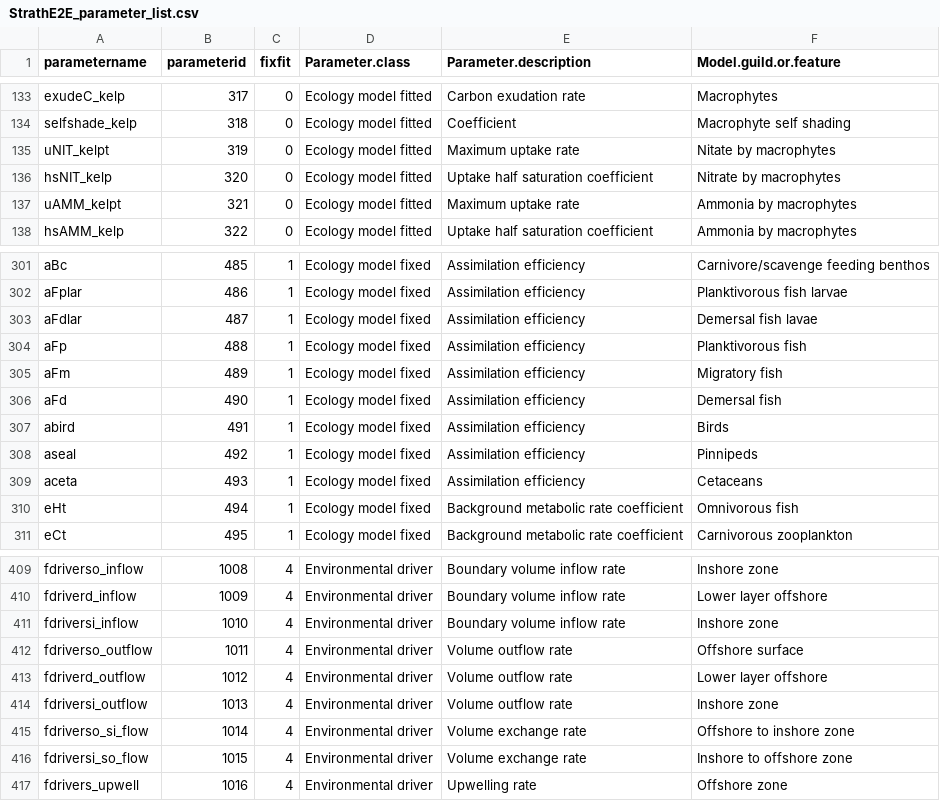
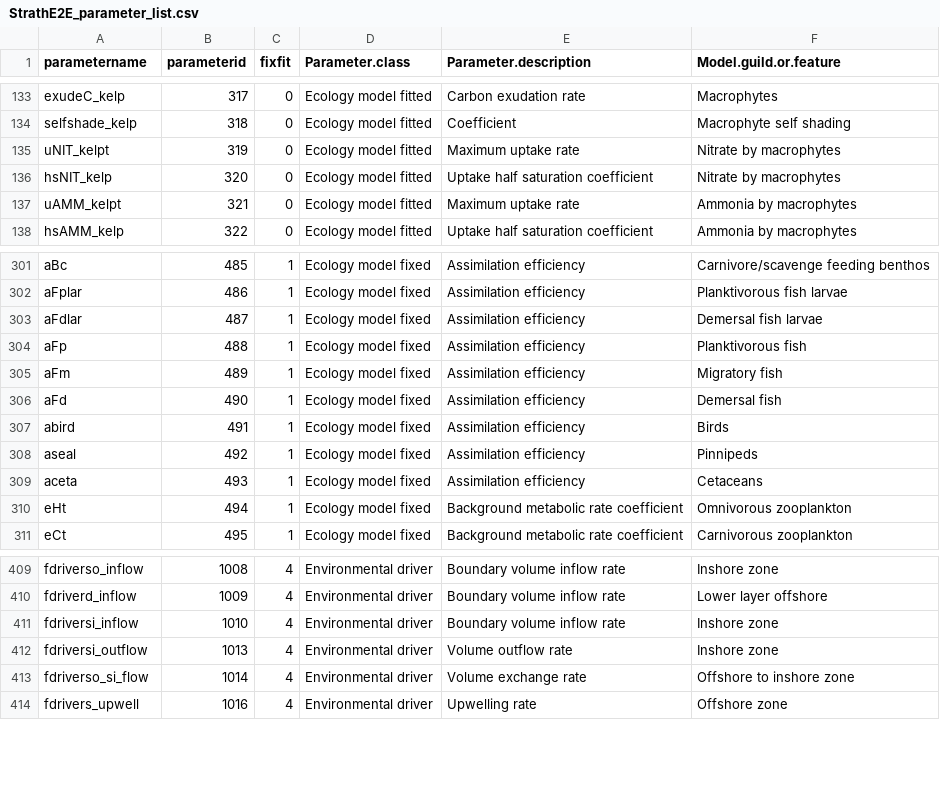
Before and after one commit to cran/StrathE2E2, a CSV file: inst/extdata/Internal.data/StrathE2E_parameter_list.csv, drawn as a sheet; only a part is shown, gaps mark what is left out.

```diff
--- a/inst/extdata/Internal.data/StrathE2E_parameter_list.csv
+++ b/inst/extdata/Internal.data/StrathE2E_parameter_list.csv
@@ -134,3 +134,3 @@ exudeC_kelp,317,0,Ecology model fitted,Carbon exudation rate,Macrophytes
 selfshade_kelp,318,0,Ecology model fitted,Coefficient,Macrophyte self shading
-uNIT_kelpt,319,0,Ecology model fitted,Maximum uptake rate,Nitate by macrophytes
+uNIT_kelpt,319,0,Ecology model fitted,Maximum uptake rate,Nitrate by macrophytes
 hsNIT_kelp,320,0,Ecology model fitted,Uptake half saturation coefficient,Nitrate by macrophytes
@@ -302,3 +302,3 @@ aBc,485,1,Ecology model fixed,Assimilation efficiency,Carnivore/scavenge feeding
 aFplar,486,1,Ecology model fixed,Assimilation efficiency,Planktivorous fish larvae
-aFdlar,487,1,Ecology model fixed,Assimilation efficiency,Demersal fish lavae
+aFdlar,487,1,Ecology model fixed,Assimilation efficiency,Demersal fish larvae
 aFp,488,1,Ecology model fixed,Assimilation efficiency,Planktivorous fish
@@ -309,3 +309,3 @@ aseal,492,1,Ecology model fixed,Assimilation efficiency,Pinnipeds
 aceta,493,1,Ecology model fixed,Assimilation efficiency,Cetaceans
-eHt,494,1,Ecology model fixed,Background metabolic rate coefficient,Omnivorous fish
+eHt,494,1,Ecology model fixed,Background metabolic rate coefficient,Omnivorous zooplankton
 eCt,495,1,Ecology model fixed,Background metabolic rate coefficient,Carnivorous zooplankton
@@ -411,7 +411,4 @@ fdriverd_inflow,1009,4,Environmental driver,Boundary volume inflow rate,Lower la
 fdriversi_inflow,1010,4,Environmental driver,Boundary volume inflow rate,Inshore zone
-fdriverso_outflow,1011,4,Environmental driver,Volume outflow rate,Offshore surface
-fdriverd_outflow,1012,4,Environmental driver,Volume outflow rate,Lower layer offshore
 fdriversi_outflow,1013,4,Environmental driver,Volume outflow rate,Inshore zone
 fdriverso_si_flow,1014,4,Environmental driver,Volume exchange rate,Offshore to inshore zone
-fdriversi_so_flow,1015,4,Environmental driver,Volume exchange rate,Inshore to offshore zone
 fdrivers_upwell,1016,4,Environmental driver,Upwelling rate,Offshore zone
```
Also changed, not shown: inst/extdata/Models/North_Sea/1970-1999/Param/fitted_preference_matrix_NORTH_SEA.csv, inst/extdata/Models/North_Sea/1970-1999/Param/fitted_uptake_mort_rates_NORTH_SEA.csv, 50 other files.
